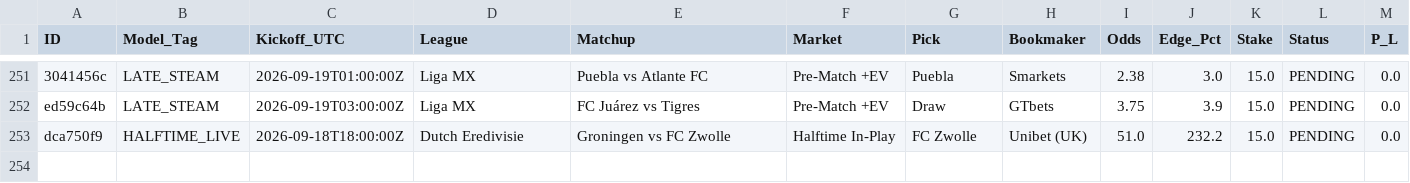
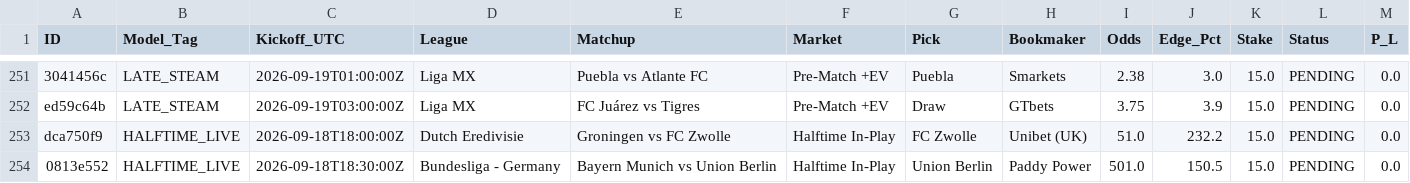
Before and after one commit to Potznit/Ai-terminal, a CSV file: paper_trades.csv, drawn as a sheet; only a part is shown, gaps mark what is left out.

Commit message:
Automated paper_trades sync [skip ci] [skip railway]

```diff
--- a/paper_trades.csv
+++ b/paper_trades.csv
@@ -253 +253,2 @@ ed59c64b,LATE_STEAM,2026-09-19T03:00:00Z,Liga MX,FC Juárez vs Tigres,Pre-Match
 dca750f9,HALFTIME_LIVE,2026-09-18T18:00:00Z,Dutch Eredivisie,Groningen vs FC Zwolle,Halftime In-Play,FC Zwolle,Unibet (UK),51.0,232.2,15.0,PENDING,0.0
+0813e552,HALFTIME_LIVE,2026-09-18T18:30:00Z,Bundesliga - Germany,Bayern Munich vs Union Berlin,Halftime In-Play,Union Berlin,Paddy Power,501.0,150.5,15.0,PENDING,0.0
```
